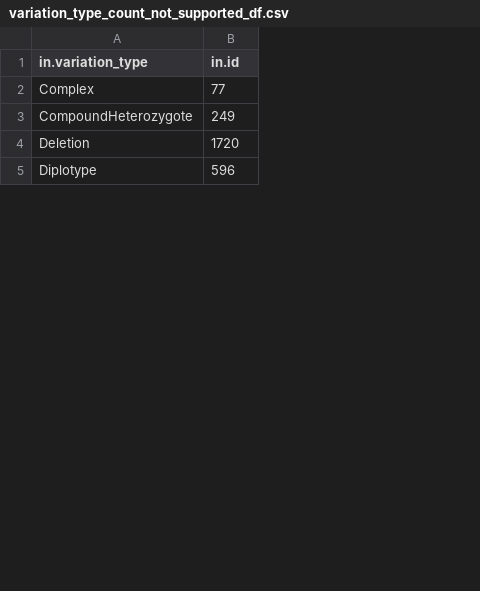
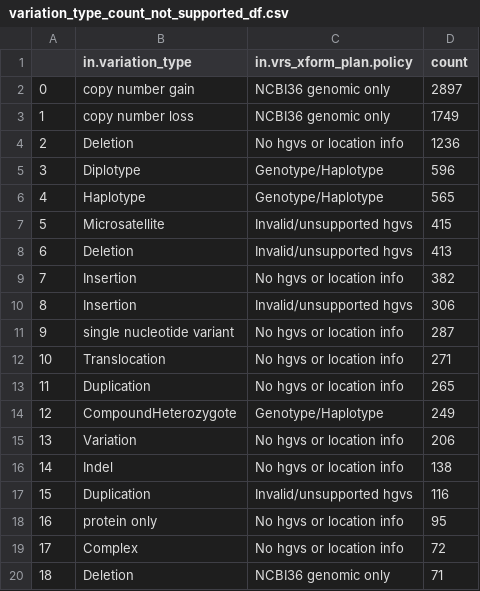
Before and after one commit to GenomicMedLab/variation-normalizer-manuscript, a CSV file: analysis/clinvar/clinvar_variation_analysis_output/variation_type_count_not_supported_df.csv, drawn as a sheet; only a part is shown; removed rows and columns are numbered as before the commit, all else as after; the diff covers the shown part only; the diff names each change by its address in the sheet, - before the commit and + after, or states it on an @@ line.

Commit message:
added plan policy data to output count csv files

```diff
--- a/analysis/clinvar/clinvar_variation_analysis_output/variation_type_count_not_supported_df.csv
+++ b/analysis/clinvar/clinvar_variation_analysis_output/variation_type_count_not_supported_df.csv
+column A, row 14: 12; row 20: 18
+column C (in.vrs_xform_plan.policy), row 14: Genotype/Haplotype; row 20: NCBI36 genomic only
-D1: in.id
+D1: count
-row 2: Complex | 77
+row 2: 0 | copy number gain | NCBI36 genomic only | 2897
+row 3: 1 | copy number loss | NCBI36 genomic only | 1749
+row 4: 2 | Deletion | No hgvs or location info | 1236
@@ row 8 moved to row 6: 4 @@
+row 7: 5 | Microsatellite | Invalid/unsupported hgvs | 415
+row 8: 6 | Deletion | Invalid/unsupported hgvs | 413
+row 9: 7 | Insertion | No hgvs or location info | 382
+row 10: 8 | Insertion | Invalid/unsupported hgvs | 306
@@ row 22 moved to row 11: 9 @@
+row 12: 10 | Translocation | No hgvs or location info | 271
+row 13: 11 | Duplication | No hgvs or location info | 265
+row 15: 13 | Variation | No hgvs or location info | 206
+row 16: 14 | Indel | No hgvs or location info | 138
+row 17: 15 | Duplication | Invalid/unsupported hgvs | 116
@@ row 21 moved to row 18: 16 @@
+row 19: 17 | Complex | No hgvs or location info | 72
-D20 (count): 1720
+D20 (count): 71
```
Also changed, not shown: 13 added rows, 9 removed rows and 4 moved rows elsewhere in this file, analysis/clinvar/clinvar_variation_analysis_output/variation_type_count_supported_df.csv, 2 other files.
